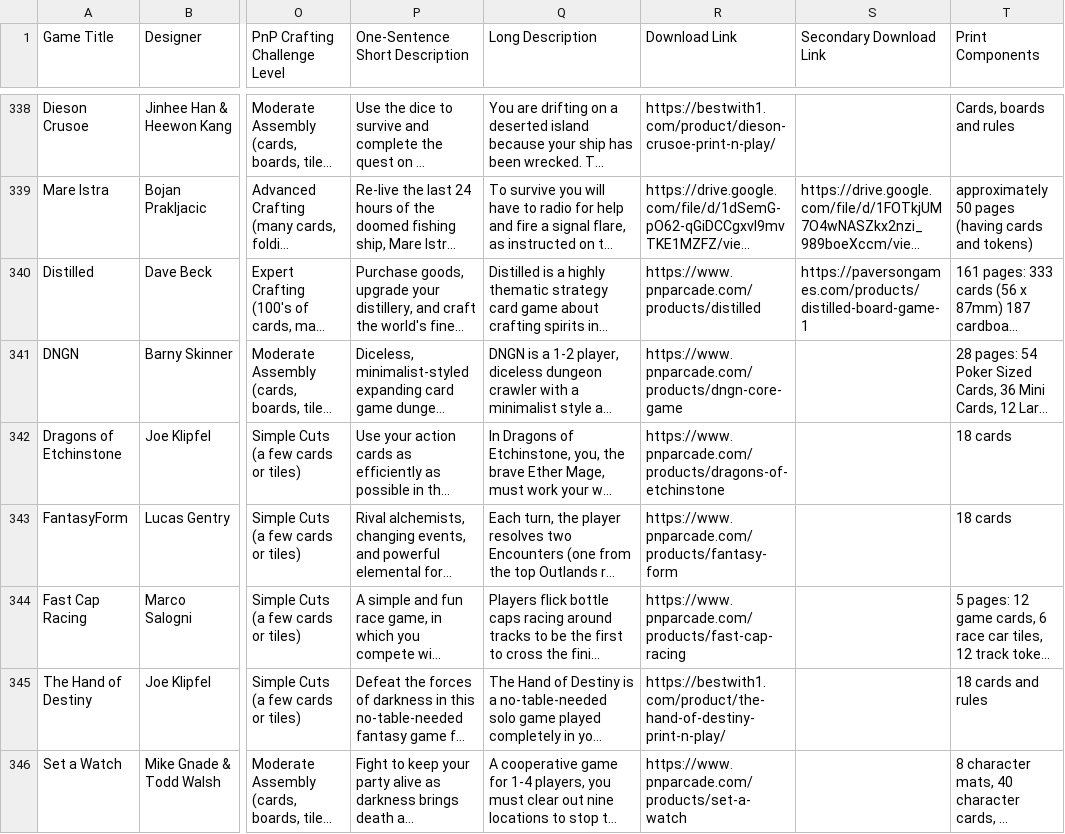
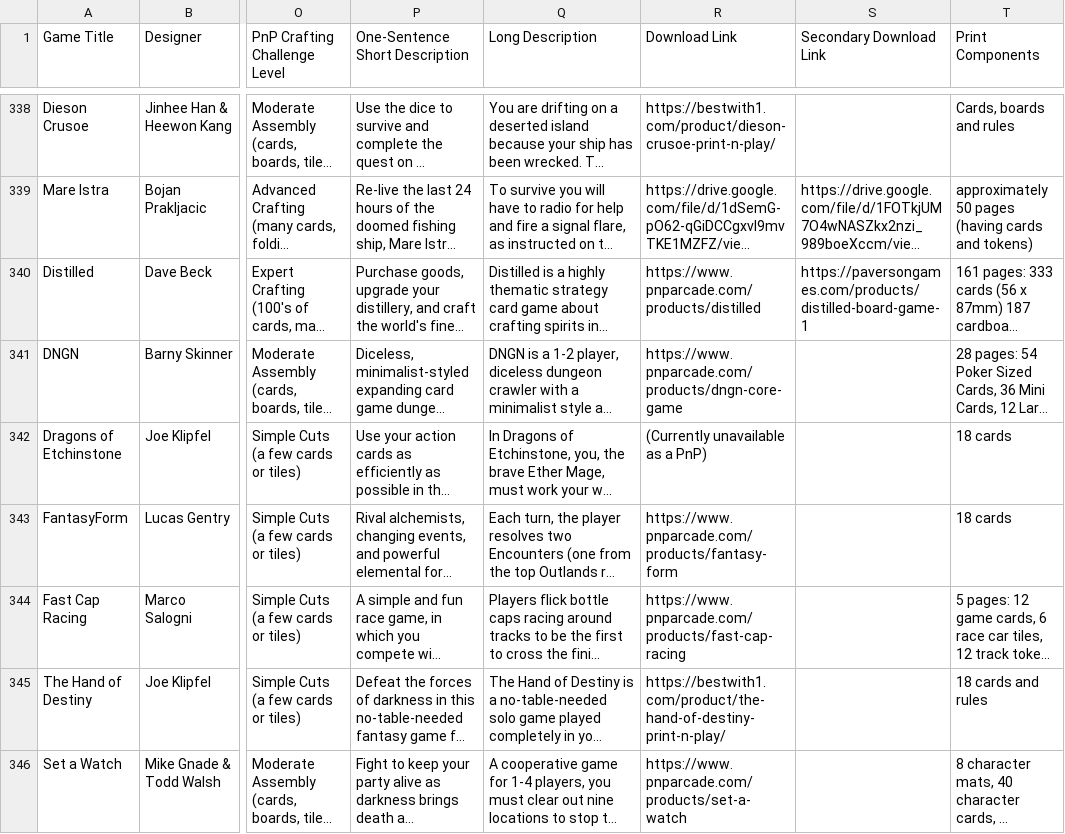
Before and after one commit to mgonzalvez/pnpfinder-lite, a CSV file: data/games.csv, drawn as a sheet; only a part is shown, gaps mark what is left out; long unchanged cells end in …; the diff covers the shown part only; the diff names each change by its address in the sheet, - before the commit and + after, or states it on an @@ line.

Commit message:
chore: sync games.csv from Google Sheets (normalized from SHEET headers)

```diff
--- a/data/games.csv
+++ b/data/games.csv
-R342 (Download Link): https://www.pnparcade.com/products/dragons-of-etchinstone
+R342 (Download Link): (Currently unavailable as a PnP)
```
Also changed, not shown: 1 added row elsewhere in this file.
